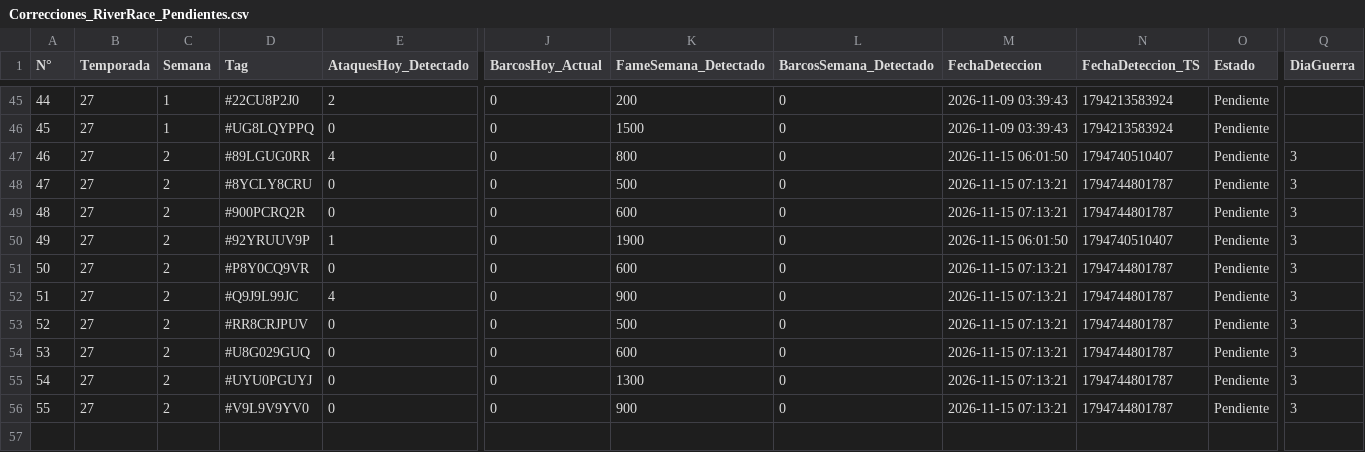
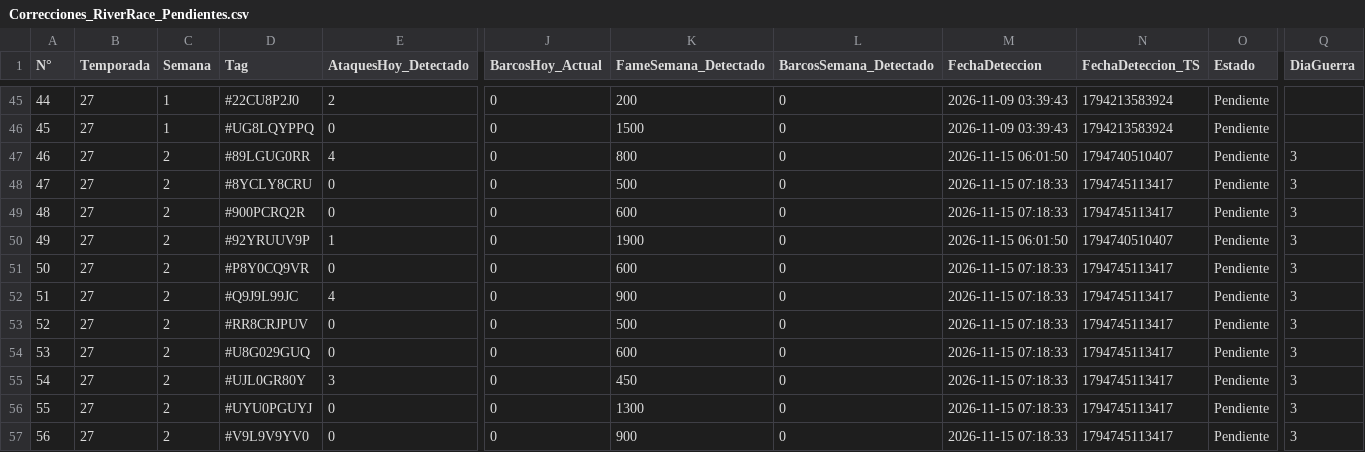
Before and after one commit to GrupoTerna/Backend, a CSV file: Datos descargados/CSV/Tampermonkey/Correcciones_RiverRace_Pendientes.csv, drawn as a sheet; only a part is shown, gaps mark what is left out; addresses are those after the commit; rows hold the shown columns only; the diff names each change by its address in the sheet, - before the commit and + after, or states it on an @@ line.

```diff
--- a/Datos descargados/CSV/Tampermonkey/Correcciones_RiverRace_Pendientes.csv
+++ b/Datos descargados/CSV/Tampermonkey/Correcciones_RiverRace_Pendientes.csv
-M48:M49 (FechaDeteccion): 2026-11-15 07:13:21
+M48:M49 (FechaDeteccion): 2026-11-15 07:18:33
-N48:N49 (FechaDeteccion_TS): 1794744801787
+N48:N49 (FechaDeteccion_TS): 1794745113417
-M51:M54 (FechaDeteccion): 2026-11-15 07:13:21
+M51:M54 (FechaDeteccion): 2026-11-15 07:18:33
-N51:N54 (FechaDeteccion_TS): 1794744801787
+N51:N54 (FechaDeteccion_TS): 1794745113417
+row 55: 54 | 27 | 2 | #UJL0GR80Y | 3 | 0 | 450 | 0 | 2026-11-15 07:18:33 | 1794745113417 | Pendiente | 3
@@ column A (N°) renumbered from row 56 down @@
-M56:M57 (FechaDeteccion): 2026-11-15 07:13:21
+M56:M57 (FechaDeteccion): 2026-11-15 07:18:33
-N56:N57 (FechaDeteccion_TS): 1794744801787
+N56:N57 (FechaDeteccion_TS): 1794745113417
```
Also changed, not shown: Datos descargados/CSV/Tampermonkey/Log_Tampermonkey_VerificarSemanaActual.csv.
